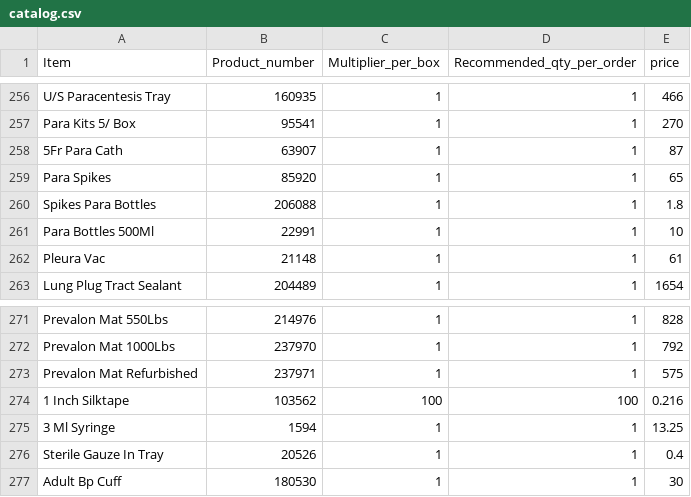
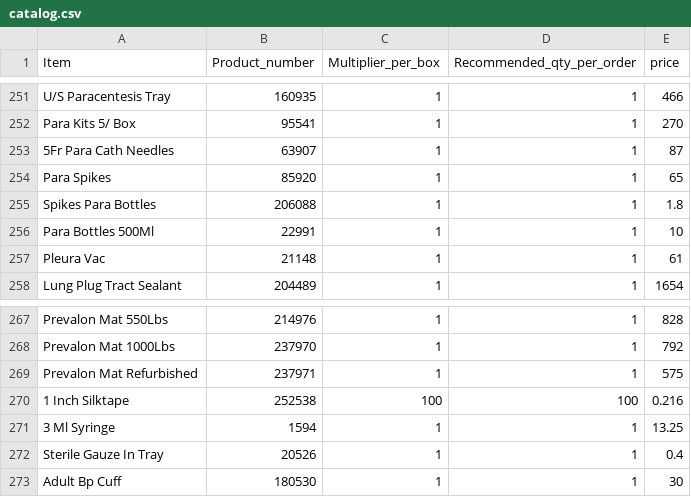
Before and after one commit to yelrambob/supply_QR, a CSV file: data/catalog.csv, drawn as a sheet; only a part is shown, gaps mark what is left out; the diff covers the shown part only.

```diff
--- a/data/catalog.csv
+++ b/data/catalog.csv
@@ -258,2 +253,2 @@ Para Kits 5/ Box ,95541,1,1,270
-5Fr Para Cath ,63907,1,1,87
+5Fr Para Cath Needles,63907,1,1,87
 Para Spikes ,85920,1,1,65
@@ -273,3 +269,3 @@ Prevalon Mat  1000Lbs,"	237970","	1","	1","	792"
 Prevalon Mat Refurbished,"	237971","	1","	1","	575"
-1 Inch Silktape,103562,100,100,0.216
+1 Inch Silktape,252538,100,100,0.216
 3 Ml Syringe,1594,1,1,13.25
```
Also changed, not shown: 2 added rows, 5 removed rows and 8 edited cells elsewhere in this file.
